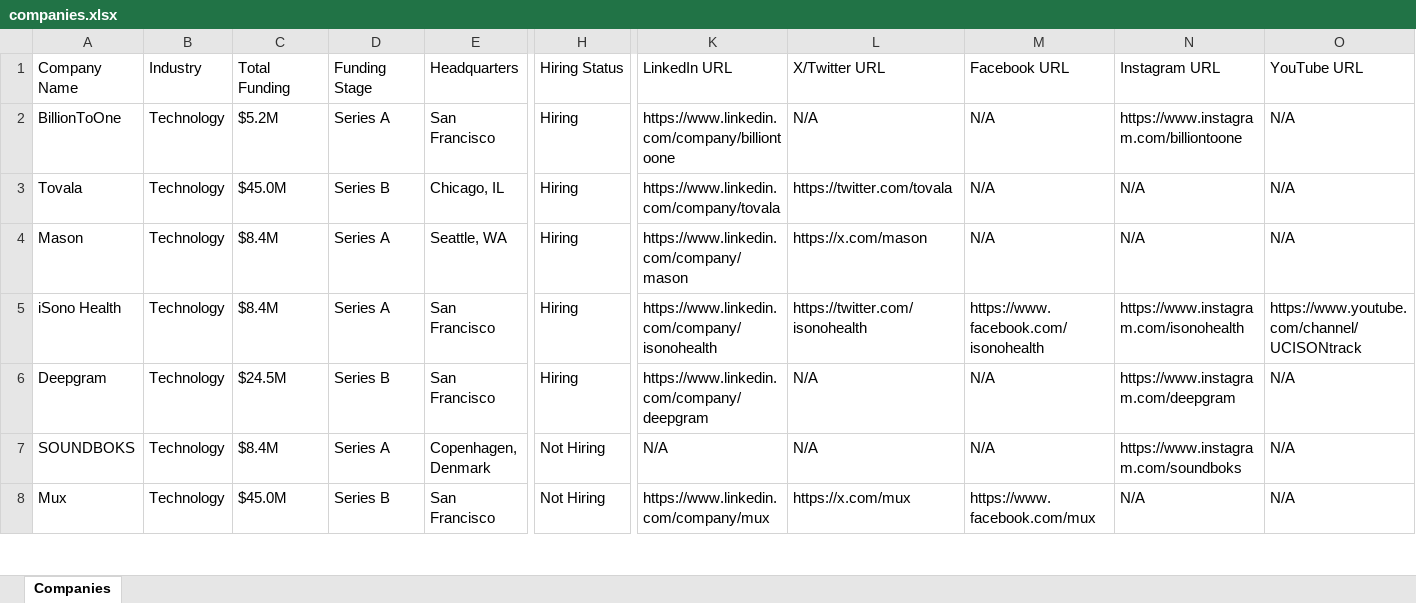
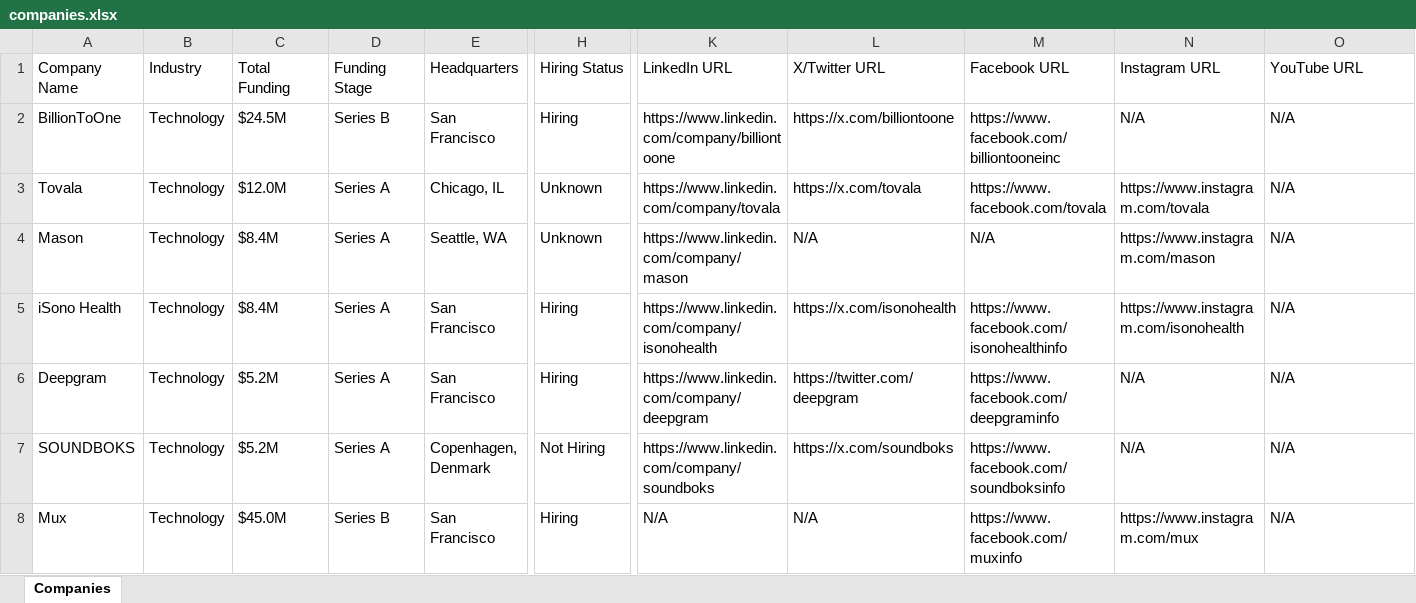
Before and after one commit to usergit535/talent_intelligence_project_2, an Excel workbook: output/companies.xlsx, sheet Companies, drawn as a sheet; only a part is shown, gaps mark what is left out; values as stored, in another font and other column widths than the file's, no cell formats; the diff covers the shown part only; the diff names each change by its address in the sheet, - before the commit and + after, or states it on an @@ line.

```diff
--- a/output/companies.xlsx (sheet Companies)
+++ b/output/companies.xlsx (sheet Companies)
-C2 (Total Funding): $5.2M
+C2 (Total Funding): $24.5M
-D2 (Funding Stage): Series A
+D2 (Funding Stage): Series B
-L2 (X/Twitter URL): N/A
+L2 (X/Twitter URL): https://x.com/billiontoone
-M2 (Facebook URL): N/A
+M2 (Facebook URL): https://www.facebook.com/billiontooneinc
-N2 (Instagram URL): https://www.instagram.com/billiontoone
+N2 (Instagram URL): N/A
-C3 (Total Funding): $45.0M
+C3 (Total Funding): $12.0M
-D3 (Funding Stage): Series B
+D3 (Funding Stage): Series A
-H3:H4 (Hiring Status): Hiring
+H3:H4 (Hiring Status): Unknown
-L3 (X/Twitter URL): https://twitter.com/tovala
+L3 (X/Twitter URL): https://x.com/tovala
-M3 (Facebook URL): N/A
+M3 (Facebook URL): https://www.facebook.com/tovala
-N3 (Instagram URL): N/A
+N3 (Instagram URL): https://www.instagram.com/tovala
-L4 (X/Twitter URL): https://x.com/mason
+L4 (X/Twitter URL): N/A
-N4 (Instagram URL): N/A
+N4 (Instagram URL): https://www.instagram.com/mason
-L5 (X/Twitter URL): https://twitter.com/isonohealth
+L5 (X/Twitter URL): https://x.com/isonohealth
-M5 (Facebook URL): https://www.facebook.com/isonohealth
+M5 (Facebook URL): https://www.facebook.com/isonohealthinfo
-O5 (YouTube URL): https://www.youtube.com/channel/UCISONtrack
+O5 (YouTube URL): N/A
-C6 (Total Funding): $24.5M
+C6 (Total Funding): $5.2M
-D6 (Funding Stage): Series B
+D6 (Funding Stage): Series A
-L6 (X/Twitter URL): N/A
+L6 (X/Twitter URL): https://twitter.com/deepgram
-M6 (Facebook URL): N/A
+M6 (Facebook URL): https://www.facebook.com/deepgraminfo
-N6 (Instagram URL): https://www.instagram.com/deepgram
+N6 (Instagram URL): N/A
-C7 (Total Funding): $8.4M
+C7 (Total Funding): $5.2M
-K7 (LinkedIn URL): N/A
+K7 (LinkedIn URL): https://www.linkedin.com/company/soundboks
-L7 (X/Twitter URL): N/A
+L7 (X/Twitter URL): https://x.com/soundboks
-M7 (Facebook URL): N/A
+M7 (Facebook URL): https://www.facebook.com/soundboksinfo
-N7 (Instagram URL): https://www.instagram.com/soundboks
+N7 (Instagram URL): N/A
-H8 (Hiring Status): Not Hiring
+H8 (Hiring Status): Hiring
-K8 (LinkedIn URL): https://www.linkedin.com/company/mux
+K8 (LinkedIn URL): N/A
-L8 (X/Twitter URL): https://x.com/mux
+L8 (X/Twitter URL): N/A
-M8 (Facebook URL): https://www.facebook.com/mux
+M8 (Facebook URL): https://www.facebook.com/muxinfo
-N8 (Instagram URL): N/A
+N8 (Instagram URL): https://www.instagram.com/mux
```
Also changed, not shown: 9 added rows, 9 removed rows and 403 edited cells elsewhere in this sheet, cell formats, 1 other file.
